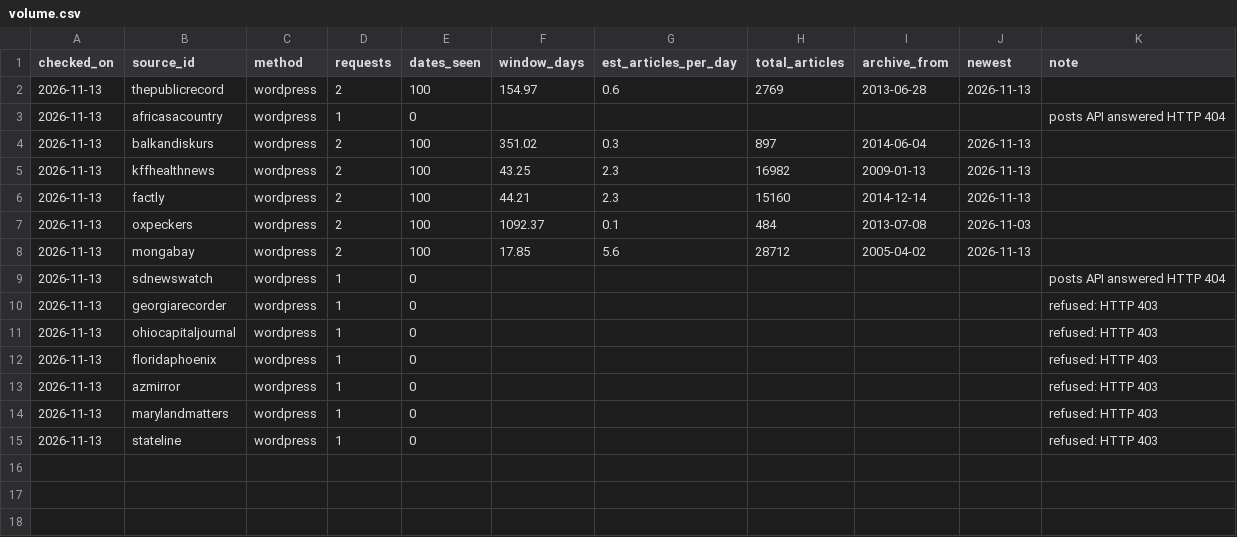
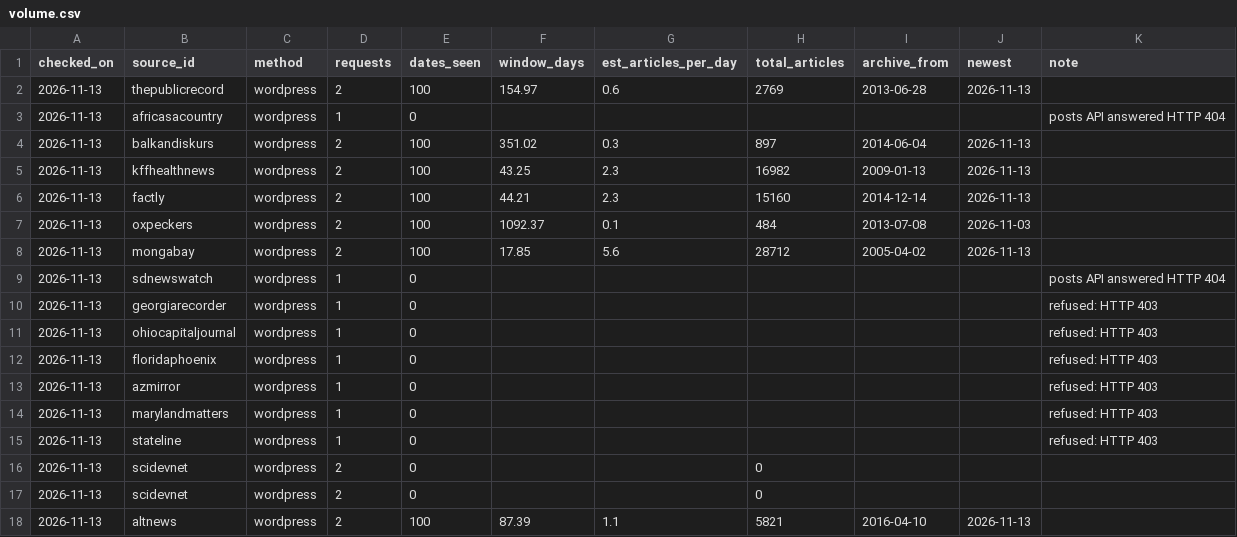
Before and after one commit to obadaKraishan/commonswire, a CSV file: data/evidence/volume.csv, drawn as a sheet.

```diff
--- a/data/evidence/volume.csv
+++ b/data/evidence/volume.csv
@@ -15 +15,4 @@ checked_on,source_id,method,requests,dates_seen,window_days,est_articles_per_day
 2026-11-13,stateline,wordpress,1,0,,,,,,refused: HTTP 403
+2026-11-13,scidevnet,wordpress,2,0,,,0,,,
+2026-11-13,scidevnet,wordpress,2,0,,,0,,,
+2026-11-13,altnews,wordpress,2,100,87.39,1.1,5821,2016-04-10,2026-11-13,
```
Also changed, not shown: 10 other files.
